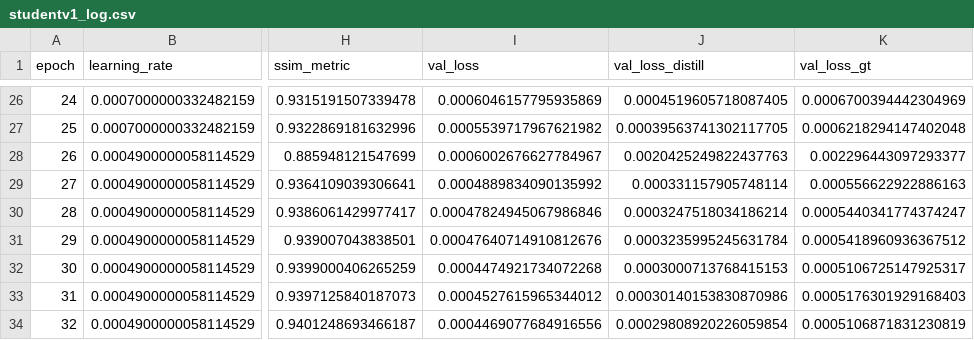
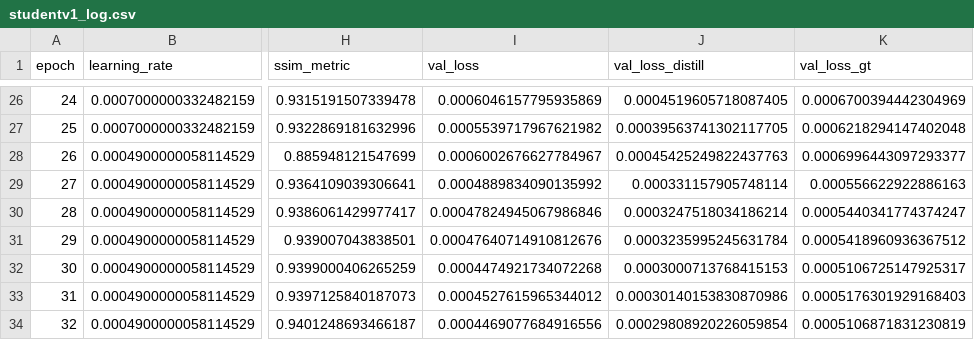
Before and after one commit to ale-bena/Face-Blurring-Unet-Thesis, a CSV file: training_logs/studentv1_log.csv, drawn as a sheet; only a part is shown, gaps mark what is left out; the diff names each change by its address in the sheet, - before the commit and + after, or states it on an @@ line.

Commit message:
Update studentv1_log.csv

```diff
--- a/training_logs/studentv1_log.csv
+++ b/training_logs/studentv1_log.csv
-J28 (val_loss_distill): 0.0020425249822437763
+J28 (val_loss_distill): 0.00045425249822437763
-K28 (val_loss_gt): 0.002296443097293377
+K28 (val_loss_gt): 0.0006996443097293377
```
